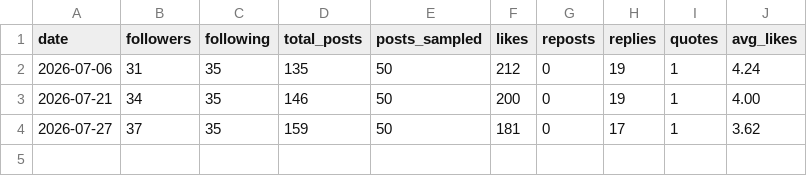
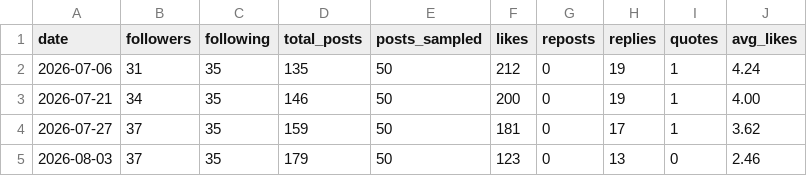
Before and after one commit to jonesrussell/blog, a CSV file: docs/social/metrics/snapshots.csv, drawn as a sheet.

```diff
--- a/docs/social/metrics/snapshots.csv
+++ b/docs/social/metrics/snapshots.csv
@@ -4 +4,2 @@ date,followers,following,total_posts,posts_sampled,likes,reposts,replies,quotes,
 2026-07-27,37,35,159,50,181,0,17,1,3.62
+2026-08-03,37,35,179,50,123,0,13,0,2.46
```
Also changed, not shown: docs/social/metrics/buffer-posts.csv, docs/social/metrics/buffer-snapshots.csv, 1 other file.
